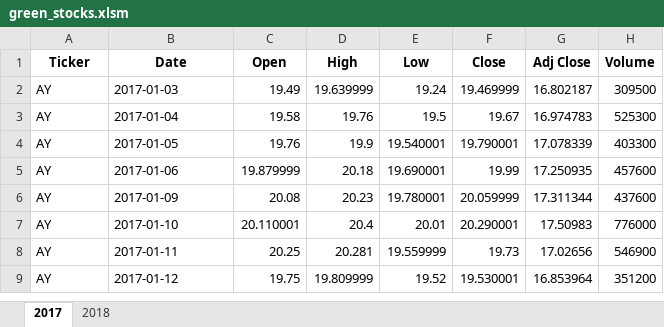
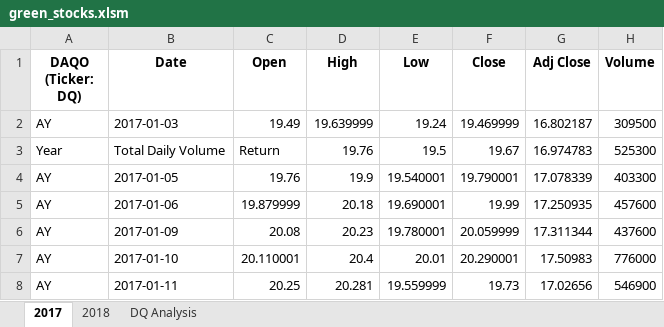
Before and after one commit to Eugenioherndz/stocks-analysis, an Excel workbook: green_stocks.xlsm, sheet 2017, drawn as a sheet; only a part is shown; the shorter side is filled out with more unchanged rows; values as stored, in another font and other column widths than the file's, no borders; the diff names each change by its address in the sheet, - before the commit and + after, or states it on an @@ line.

Commit message:
Add files via upload

```diff
--- a/green_stocks.xlsm (sheet 2017)
+++ b/green_stocks.xlsm (sheet 2017)
+sheet tab: DQ Analysis
-A1: Ticker
+A1: DAQO (Ticker: DQ)
-A3 (DAQO (Ticker: DQ)): AY
+A3 (DAQO (Ticker: DQ)): Year
-B3 (Date): 2017-01-04
+B3 (Date): Total Daily Volume
-C3 (Open): 19.58
+C3 (Open): Return
```
